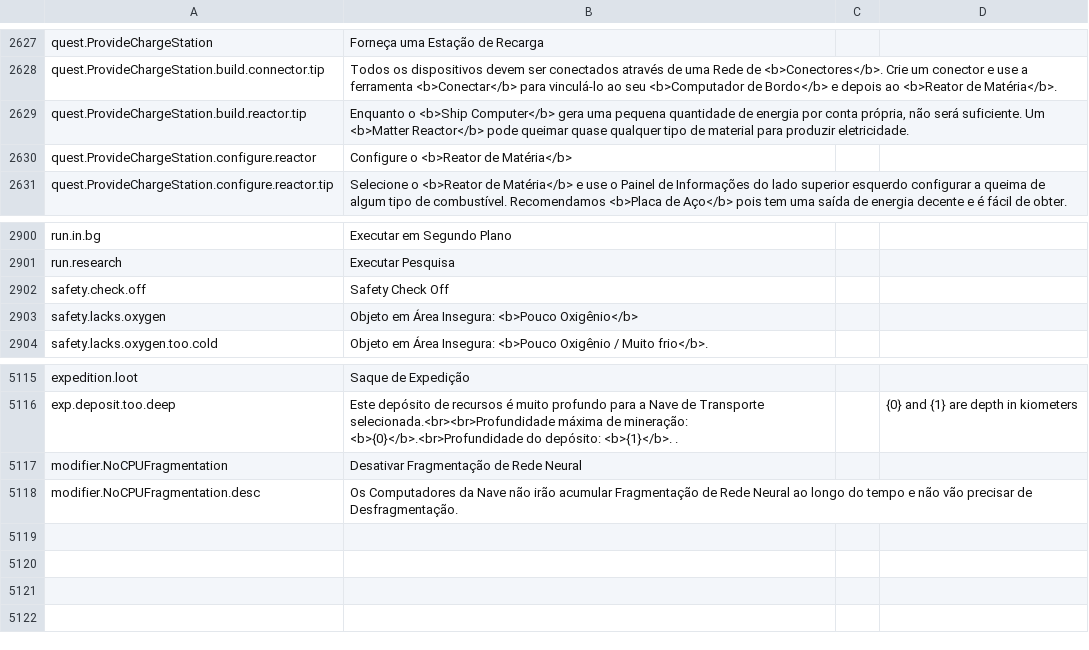
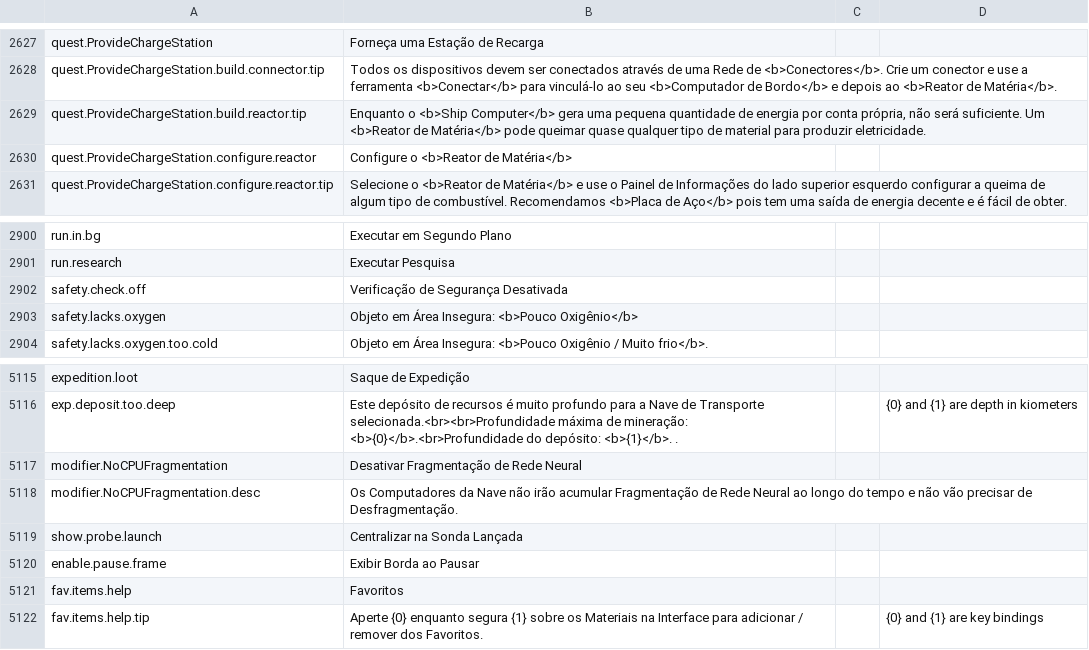
Before and after one commit to kodolinija/stardeus-translations, a CSV file: Translations/Portugues Brasil (Classic).csv, drawn as a sheet; only a part is shown, gaps mark what is left out.

Commit message:
v0.10.33.2015

```diff
--- a/Translations/Portugues Brasil (Classic).csv
+++ b/Translations/Portugues Brasil (Classic).csv
@@ -2636,3 +2636,3 @@ quest.ProvideChargeStation,Forneça uma Estação de Recarga,,
 quest.ProvideChargeStation.build.connector.tip,Todos os dispositivos devem ser conectados através de uma Rede de <b>Conectores</b>. Crie um conector e use a ferramenta <b>Conectar</b> para vinculá-lo ao seu <b>Computador de Bordo</b> e depois ao <b>Reator de Matéria</b>.,,
-quest.ProvideChargeStation.build.reactor.tip,"Enquanto o <b>Ship Computer</b> gera uma pequena quantidade de energia por conta própria, não será suficiente. Um <b>Matter Reactor</b> pode queimar quase qualquer tipo de material para produzir eletricidade.",,
+quest.ProvideChargeStation.build.reactor.tip,"Enquanto o <b>Ship Computer</b> gera uma pequena quantidade de energia por conta própria, não será suficiente. Um <b>Reator de Matéria</b> pode queimar quase qualquer tipo de material para produzir eletricidade.",,
 quest.ProvideChargeStation.configure.reactor,Configure o <b>Reator de Matéria</b>,,
@@ -2909,3 +2909,3 @@ run.in.bg,Executar em Segundo Plano,,
 run.research,Executar Pesquisa,,
-safety.check.off,Safety Check Off,,
+safety.check.off,Verificação de Segurança Desativada,,
 safety.lacks.oxygen,Objeto em Área Insegura: <b>Pouco Oxigênio</b>,,
@@ -5126 +5126,5 @@ modifier.NoCPUFragmentation,Desativar Fragmentação de Rede Neural,,
 modifier.NoCPUFragmentation.desc,Os Computadores da Nave não irão acumular Fragmentação de Rede Neural ao longo do tempo e não vão precisar de Desfragmentação.,,
+show.probe.launch,Centralizar na Sonda Lançada,,
+enable.pause.frame,Exibir Borda ao Pausar,,
+fav.items.help,Favoritos,,
+fav.items.help.tip,Aperte {0} enquanto segura {1} sobre os Materiais na Interface para adicionar / remover dos Favoritos.,,{0} and {1} are key bindings
```
